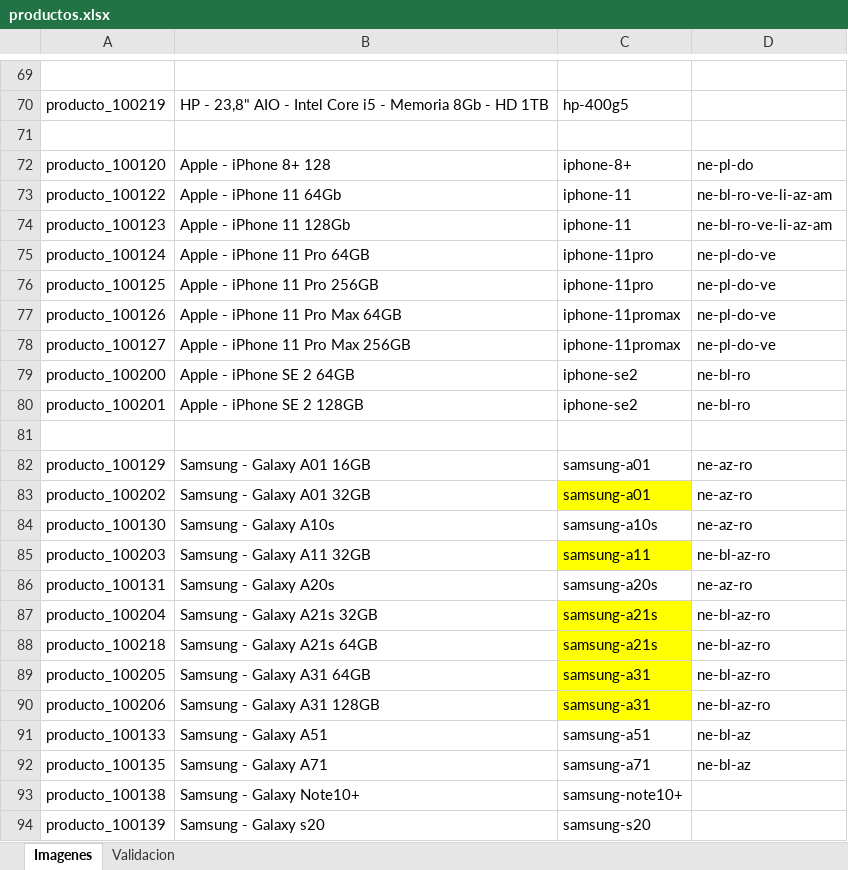
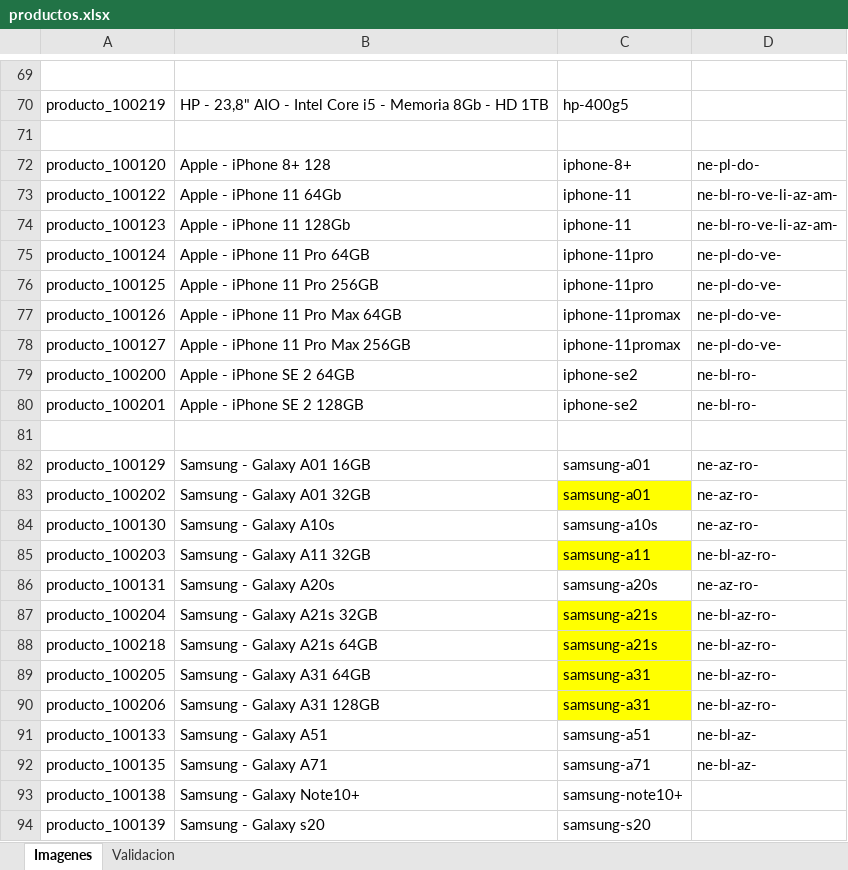
Before and after one commit to JJARAMIF/itc_productos, an Excel workbook: productos.xlsx, sheet Imagenes, drawn as a sheet; only a part is shown, gaps mark what is left out; values as stored, in another font and other column widths than the file's, no borders; conditional formats not drawn; the diff covers the shown part only; the diff names each change by its address in the sheet, - before the commit and + after, or states it on an @@ line.

```diff
--- a/productos.xlsx (sheet Imagenes)
+++ b/productos.xlsx (sheet Imagenes)
-D72: ne-pl-do
+D72: ne-pl-do-
-D73:D74: ne-bl-ro-ve-li-az-am
+D73:D74: ne-bl-ro-ve-li-az-am-
-D75:D78: ne-pl-do-ve
+D75:D78: ne-pl-do-ve-
-D79:D80: ne-bl-ro
+D79:D80: ne-bl-ro-
-D82:D84: ne-az-ro
+D82:D84: ne-az-ro-
-D85: ne-bl-az-ro
+D85: ne-bl-az-ro-
-D86: ne-az-ro
+D86: ne-az-ro-
-D87:D90: ne-bl-az-ro
+D87:D90: ne-bl-az-ro-
-D91:D92: ne-bl-az
+D91:D92: ne-bl-az-
```
Also changed, not shown: 23 edited cells elsewhere in this sheet, 1 other file.
